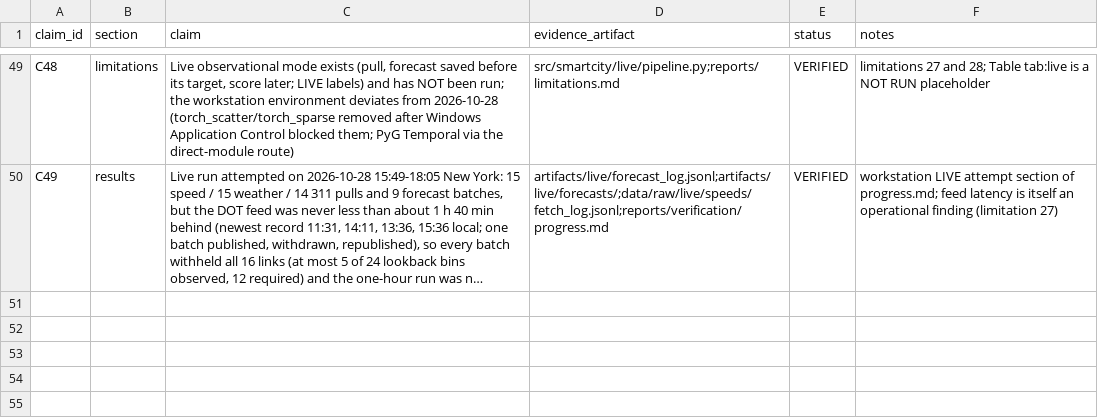
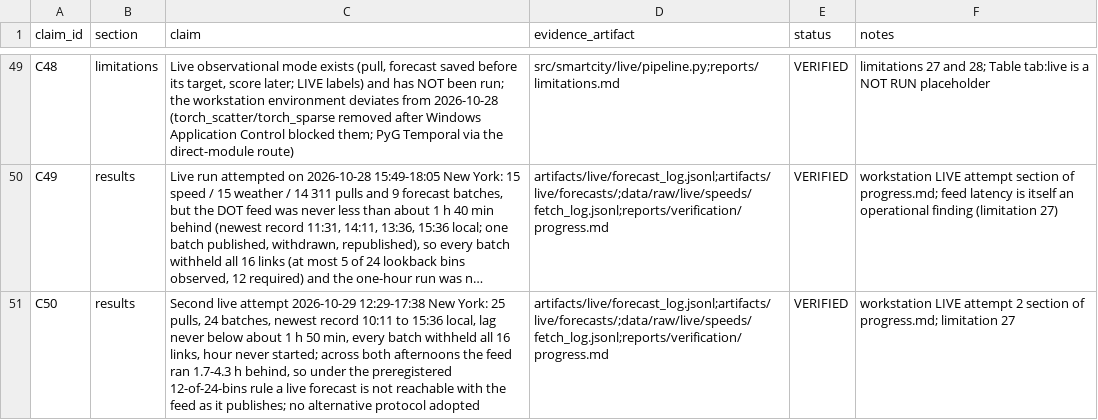
Before and after one commit to sricharansk/Major-Project, a CSV file: reports/verification/paper_claims.csv, drawn as a sheet; only a part is shown, gaps mark what is left out; long unchanged cells end in …; the diff names each change by its address in the sheet, - before the commit and + after, or states it on an @@ line.

```diff
--- a/reports/verification/paper_claims.csv
+++ b/reports/verification/paper_claims.csv
+row 51: C50 | results | Second live attempt 2026-10-29 12:29-17:38 New York: 25 pulls, 24 batches, newest record 10:11 to 15:36 local, lag never below about 1 h 50 min, every batch withheld all 16 links, hour never started; across both afternoons the feed ran 1.7-4.3 h behind, so under the preregistered 12-of-24-bins rule a live forecast is not reachable with the feed as it publishes; no alternative protocol adopted | artifacts/live/forecast_log.jsonl;artifacts/live/forecasts/;data/raw/live/speeds/fetch_log.jsonl;reports/verification/progress.md | VERIFIED | workstation LIVE attempt 2 section of progress.md; limitation 27
```
Also changed, not shown: 6 other files.
